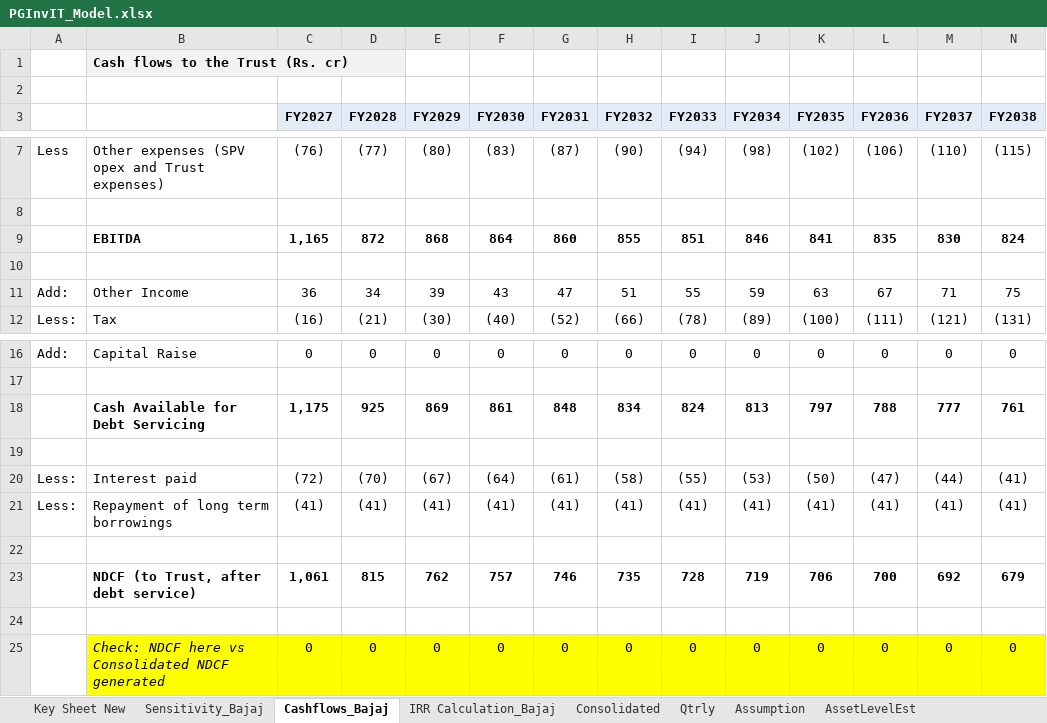
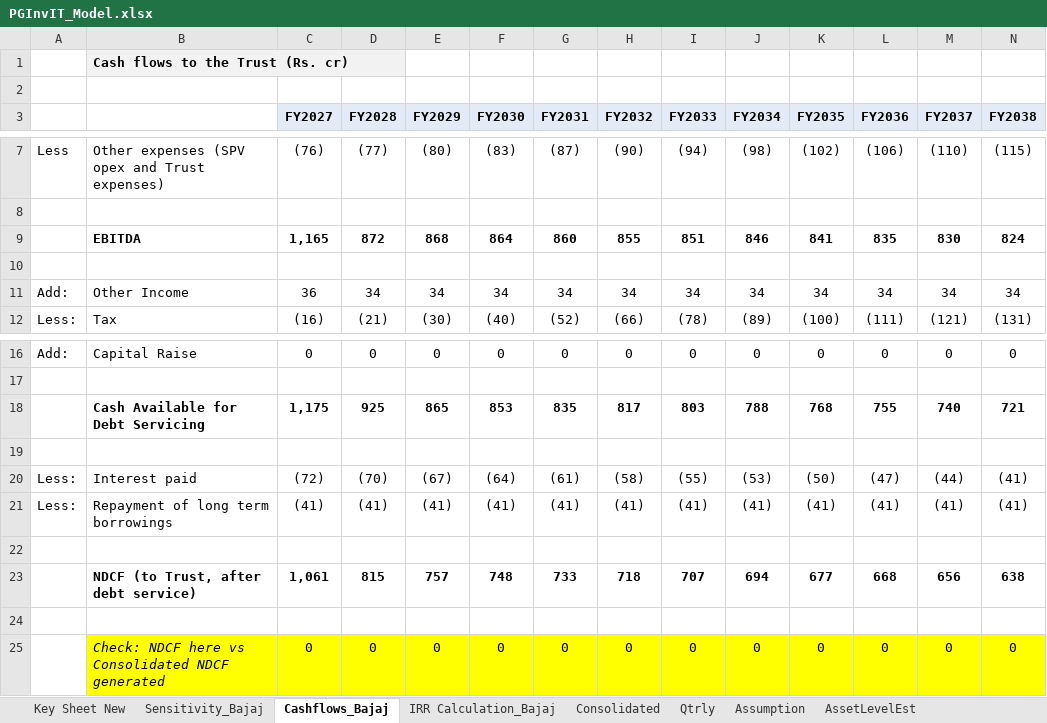
Before and after one commit to Poweravendus/Power, an Excel workbook: PGInvIT/Model/PGInvIT_Model.xlsx, sheet Cashflows_Bajaj, drawn as a sheet; only a part is shown, gaps mark what is left out; values as stored, in another font and other column widths than the file's, no borders; removed rows and columns are numbered as before the commit, all else as after; rows hold the shown columns only; the diff names each change by its address in the sheet, - before the commit and + after, or states it on an @@ line.

```diff
--- a/PGInvIT/Model/PGInvIT_Model.xlsx (sheet Cashflows_Bajaj)
+++ b/PGInvIT/Model/PGInvIT_Model.xlsx (sheet Cashflows_Bajaj)
-row 11: Add: | Other Income | 36 | 34 | 39 | 43 | 47 | 51 | 55 | 59 | 63 | 67 | 71 | 75
+row 11: Add: | Other Income | 36 | 34 | 34 | 34 | 34 | 34 | 34 | 34 | 34 | 34 | 34 | 34
-row 18:  | Cash Available for Debt Servicing | 1,175 | 925 | 869 | 861 | 848 | 834 | 824 | 813 | 797 | 788 | 777 | 761
+row 18:  | Cash Available for Debt Servicing | 1,175 | 925 | 865 | 853 | 835 | 817 | 803 | 788 | 768 | 755 | 740 | 721
-row 23:  | NDCF (to Trust, after debt service) | 1,061 | 815 | 762 | 757 | 746 | 735 | 728 | 719 | 706 | 700 | 692 | 679
+row 23:  | NDCF (to Trust, after debt service) | 1,061 | 815 | 757 | 748 | 733 | 718 | 707 | 694 | 677 | 668 | 656 | 638
```
Also changed, not shown: sheet Consolidated, sheet IRR Calculation_Bajaj, formulas that keep their value, 2 other files.
